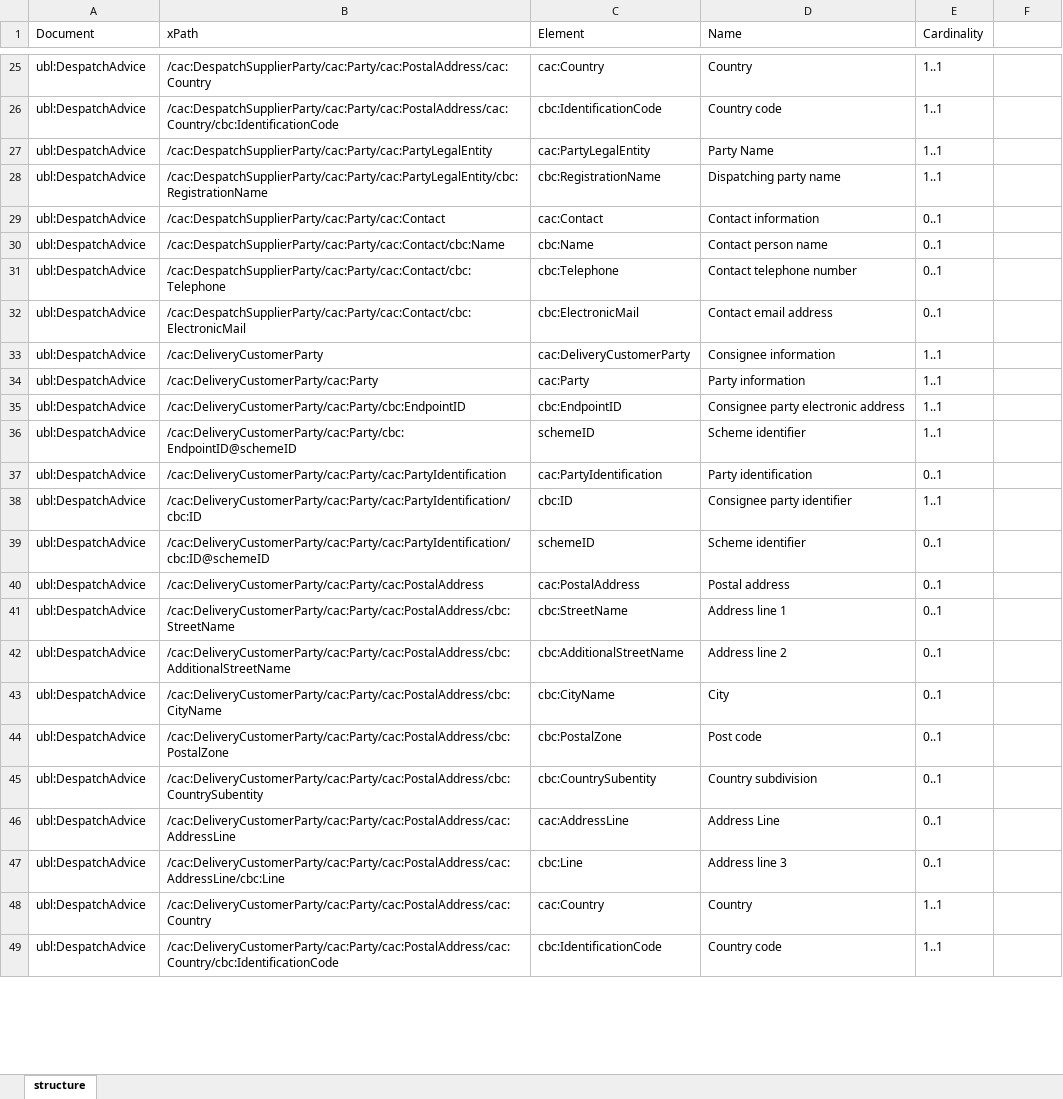
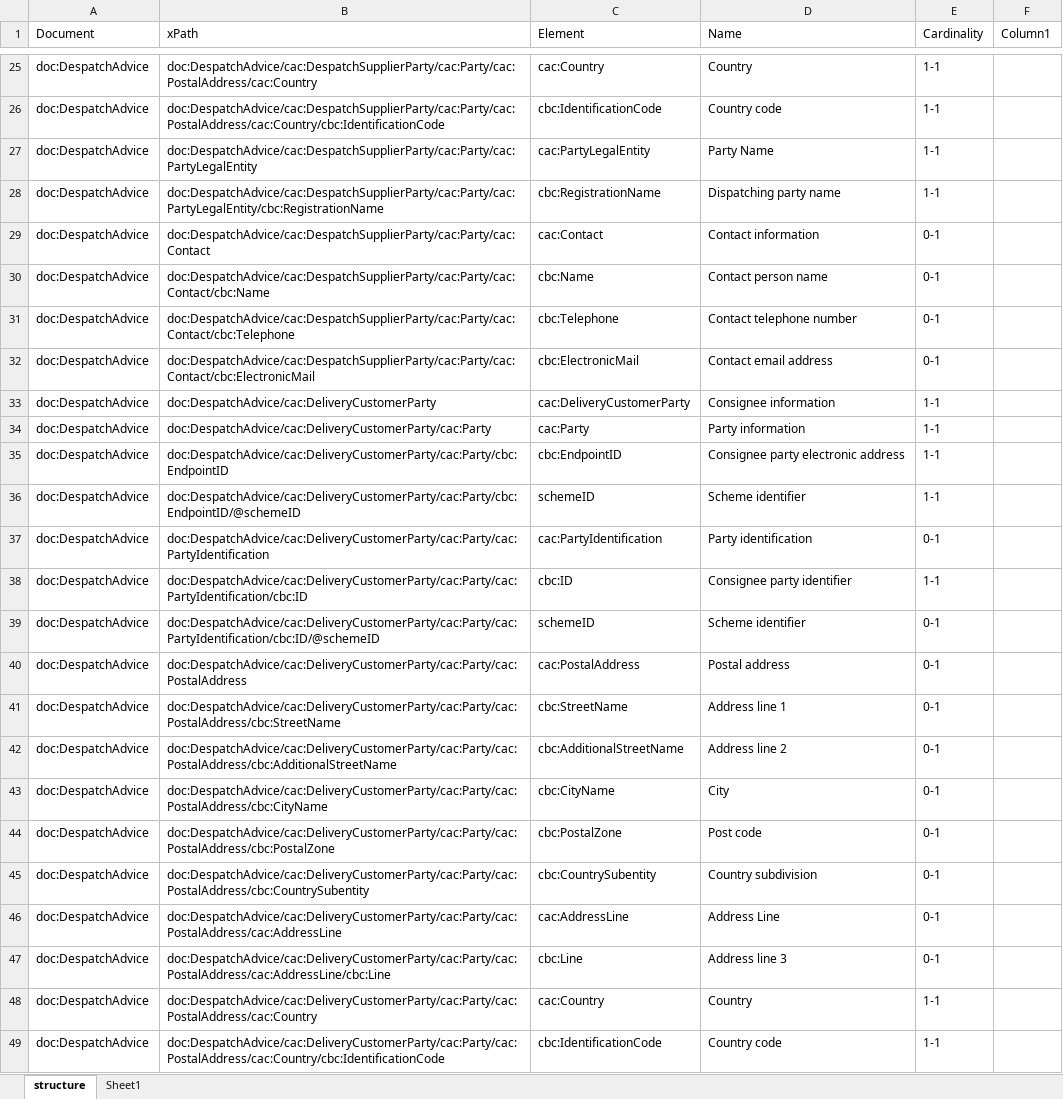
Before and after one commit to wimkok/Mapping, an Excel workbook: PEPPOL Despatch Advice transaction 3.1 (T16).xlsx, sheet structure, drawn as a sheet; only a part is shown, gaps mark what is left out; values as stored, in another font and other column widths than the file's, no borders; table styles not drawn; the diff covers the shown part only; the diff names each change by its address in the sheet, - before the commit and + after, or states it on an @@ line.

```diff
--- a/PEPPOL Despatch Advice transaction 3.1 (T16).xlsx (sheet structure)
+++ b/PEPPOL Despatch Advice transaction 3.1 (T16).xlsx (sheet structure)
+sheet tab: Sheet1
-F1: (empty)
+F1: Column1
-A25:A49 (Document): ubl:DespatchAdvice
+A25:A49 (Document): doc:DespatchAdvice
-B25 (xPath): /cac:DespatchSupplierParty/cac:Party/cac:PostalAddress/cac:Country
+B25 (xPath): doc:DespatchAdvice/cac:DespatchSupplierParty/cac:Party/cac:PostalAddress/cac:Country
-E25:E28 (Cardinality): 1..1
+E25:E28 (Cardinality): 1-1
-B26 (xPath): /cac:DespatchSupplierParty/cac:Party/cac:PostalAddress/cac:Country/cbc:IdentificationCode
+B26 (xPath): doc:DespatchAdvice/cac:DespatchSupplierParty/cac:Party/cac:PostalAddress/cac:Country/cbc:IdentificationCode
-B27 (xPath): /cac:DespatchSupplierParty/cac:Party/cac:PartyLegalEntity
+B27 (xPath): doc:DespatchAdvice/cac:DespatchSupplierParty/cac:Party/cac:PartyLegalEntity
-B28 (xPath): /cac:DespatchSupplierParty/cac:Party/cac:PartyLegalEntity/cbc:RegistrationName
+B28 (xPath): doc:DespatchAdvice/cac:DespatchSupplierParty/cac:Party/cac:PartyLegalEntity/cbc:RegistrationName
-B29 (xPath): /cac:DespatchSupplierParty/cac:Party/cac:Contact
+B29 (xPath): doc:DespatchAdvice/cac:DespatchSupplierParty/cac:Party/cac:Contact
-E29:E32 (Cardinality): 0..1
+E29:E32 (Cardinality): 0-1
-B30 (xPath): /cac:DespatchSupplierParty/cac:Party/cac:Contact/cbc:Name
+B30 (xPath): doc:DespatchAdvice/cac:DespatchSupplierParty/cac:Party/cac:Contact/cbc:Name
-B31 (xPath): /cac:DespatchSupplierParty/cac:Party/cac:Contact/cbc:Telephone
+B31 (xPath): doc:DespatchAdvice/cac:DespatchSupplierParty/cac:Party/cac:Contact/cbc:Telephone
-B32 (xPath): /cac:DespatchSupplierParty/cac:Party/cac:Contact/cbc:ElectronicMail
+B32 (xPath): doc:DespatchAdvice/cac:DespatchSupplierParty/cac:Party/cac:Contact/cbc:ElectronicMail
-B33 (xPath): /cac:DeliveryCustomerParty
+B33 (xPath): doc:DespatchAdvice/cac:DeliveryCustomerParty
-E33:E36 (Cardinality): 1..1
+E33:E36 (Cardinality): 1-1
-B34 (xPath): /cac:DeliveryCustomerParty/cac:Party
+B34 (xPath): doc:DespatchAdvice/cac:DeliveryCustomerParty/cac:Party
-B35 (xPath): /cac:DeliveryCustomerParty/cac:Party/cbc:EndpointID
+B35 (xPath): doc:DespatchAdvice/cac:DeliveryCustomerParty/cac:Party/cbc:EndpointID
-B36 (xPath): /cac:DeliveryCustomerParty/cac:Party/cbc:EndpointID@schemeID
+B36 (xPath): doc:DespatchAdvice/cac:DeliveryCustomerParty/cac:Party/cbc:EndpointID/@schemeID
-B37 (xPath): /cac:DeliveryCustomerParty/cac:Party/cac:PartyIdentification
+B37 (xPath): doc:DespatchAdvice/cac:DeliveryCustomerParty/cac:Party/cac:PartyIdentification
-E37 (Cardinality): 0..1
+E37 (Cardinality): 0-1
-B38 (xPath): /cac:DeliveryCustomerParty/cac:Party/cac:PartyIdentification/cbc:ID
+B38 (xPath): doc:DespatchAdvice/cac:DeliveryCustomerParty/cac:Party/cac:PartyIdentification/cbc:ID
-E38 (Cardinality): 1..1
+E38 (Cardinality): 1-1
-B39 (xPath): /cac:DeliveryCustomerParty/cac:Party/cac:PartyIdentification/cbc:ID@schemeID
+B39 (xPath): doc:DespatchAdvice/cac:DeliveryCustomerParty/cac:Party/cac:PartyIdentification/cbc:ID/@schemeID
-E39:E47 (Cardinality): 0..1
+E39:E47 (Cardinality): 0-1
-B40 (xPath): /cac:DeliveryCustomerParty/cac:Party/cac:PostalAddress
+B40 (xPath): doc:DespatchAdvice/cac:DeliveryCustomerParty/cac:Party/cac:PostalAddress
-B41 (xPath): /cac:DeliveryCustomerParty/cac:Party/cac:PostalAddress/cbc:StreetName
+B41 (xPath): doc:DespatchAdvice/cac:DeliveryCustomerParty/cac:Party/cac:PostalAddress/cbc:StreetName
-B42 (xPath): /cac:DeliveryCustomerParty/cac:Party/cac:PostalAddress/cbc:AdditionalStreetName
+B42 (xPath): doc:DespatchAdvice/cac:DeliveryCustomerParty/cac:Party/cac:PostalAddress/cbc:AdditionalStreetName
-B43 (xPath): /cac:DeliveryCustomerParty/cac:Party/cac:PostalAddress/cbc:CityName
+B43 (xPath): doc:DespatchAdvice/cac:DeliveryCustomerParty/cac:Party/cac:PostalAddress/cbc:CityName
-B44 (xPath): /cac:DeliveryCustomerParty/cac:Party/cac:PostalAddress/cbc:PostalZone
+B44 (xPath): doc:DespatchAdvice/cac:DeliveryCustomerParty/cac:Party/cac:PostalAddress/cbc:PostalZone
-B45 (xPath): /cac:DeliveryCustomerParty/cac:Party/cac:PostalAddress/cbc:CountrySubentity
+B45 (xPath): doc:DespatchAdvice/cac:DeliveryCustomerParty/cac:Party/cac:PostalAddress/cbc:CountrySubentity
-B46 (xPath): /cac:DeliveryCustomerParty/cac:Party/cac:PostalAddress/cac:AddressLine
+B46 (xPath): doc:DespatchAdvice/cac:DeliveryCustomerParty/cac:Party/cac:PostalAddress/cac:AddressLine
-B47 (xPath): /cac:DeliveryCustomerParty/cac:Party/cac:PostalAddress/cac:AddressLine/cbc:Line
+B47 (xPath): doc:DespatchAdvice/cac:DeliveryCustomerParty/cac:Party/cac:PostalAddress/cac:AddressLine/cbc:Line
-B48 (xPath): /cac:DeliveryCustomerParty/cac:Party/cac:PostalAddress/cac:Country
+B48 (xPath): doc:DespatchAdvice/cac:DeliveryCustomerParty/cac:Party/cac:PostalAddress/cac:Country
-E48:E49 (Cardinality): 1..1
+E48:E49 (Cardinality): 1-1
-B49 (xPath): /cac:DeliveryCustomerParty/cac:Party/cac:PostalAddress/cac:Country/cbc:IdentificationCode
+B49 (xPath): doc:DespatchAdvice/cac:DeliveryCustomerParty/cac:Party/cac:PostalAddress/cac:Country/cbc:IdentificationCode
```
Also changed, not shown: 522 edited cells elsewhere in this sheet, 2 other files.
